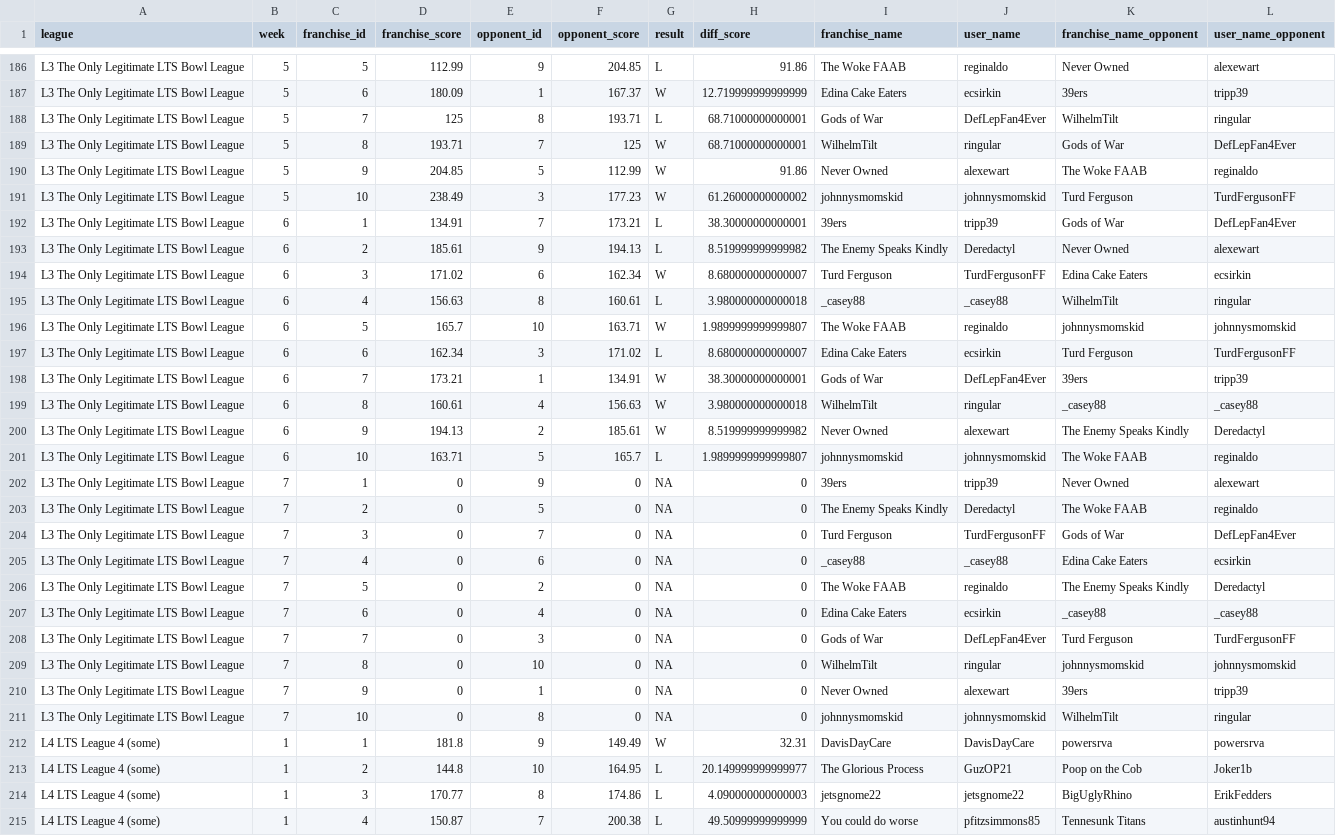
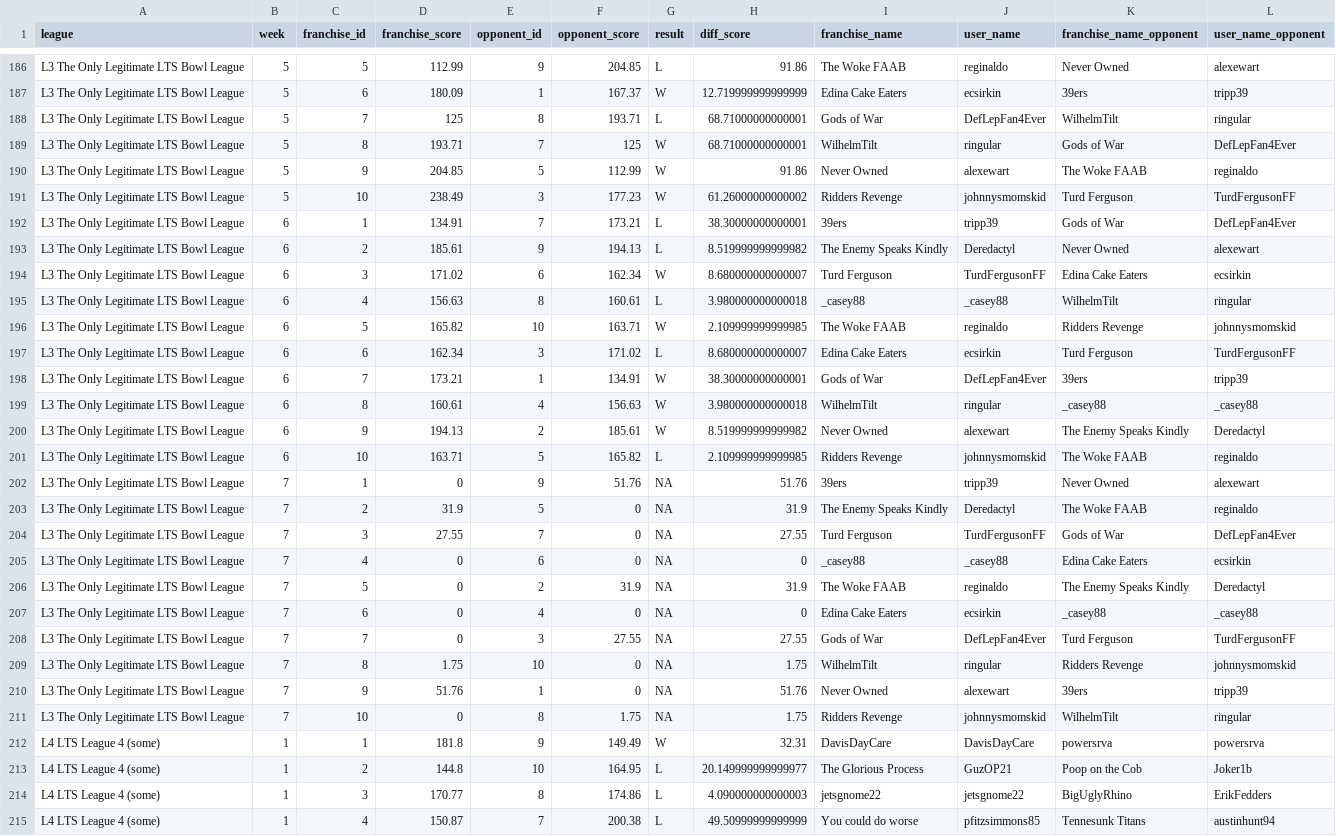
Before and after one commit to matthewdwood82/LTS-Bowl-2023, a CSV file: dat/df_scores.csv, drawn as a sheet; only a part is shown, gaps mark what is left out; the diff covers the shown part only.

```diff
--- a/dat/df_scores.csv
+++ b/dat/df_scores.csv
@@ -190,3 +190,3 @@ L3 The Only Legitimate LTS Bowl League,5,8,193.71,7,125,W,68.71000000000001,Wilh
 L3 The Only Legitimate LTS Bowl League,5,9,204.85,5,112.99,W,91.86,Never Owned ,alexewart,The Woke FAAB,reginaldo
-L3 The Only Legitimate LTS Bowl League,5,10,238.49,3,177.23,W,61.26000000000002,johnnysmomskid,johnnysmomskid,Turd Ferguson,TurdFergusonFF
+L3 The Only Legitimate LTS Bowl League,5,10,238.49,3,177.23,W,61.26000000000002,Ridders Revenge,johnnysmomskid,Turd Ferguson,TurdFergusonFF
 L3 The Only Legitimate LTS Bowl League,6,1,134.91,7,173.21,L,38.30000000000001,39ers,tripp39,Gods of War,DefLepFan4Ever
@@ -195,3 +195,3 @@ L3 The Only Legitimate LTS Bowl League,6,3,171.02,6,162.34,W,8.680000000000007,T
 L3 The Only Legitimate LTS Bowl League,6,4,156.63,8,160.61,L,3.980000000000018,_casey88,_casey88,WilhelmTilt,ringular
-L3 The Only Legitimate LTS Bowl League,6,5,165.7,10,163.71,W,1.9899999999999807,The Woke FAAB,reginaldo,johnnysmomskid,johnnysmomskid
+L3 The Only Legitimate LTS Bowl League,6,5,165.82,10,163.71,W,2.109999999999985,The Woke FAAB,reginaldo,Ridders Revenge,johnnysmomskid
 L3 The Only Legitimate LTS Bowl League,6,6,162.34,3,171.02,L,8.680000000000007,Edina Cake Eaters,ecsirkin,Turd Ferguson,TurdFergusonFF
@@ -200,13 +200,13 @@ L3 The Only Legitimate LTS Bowl League,6,8,160.61,4,156.63,W,3.980000000000018,W
 L3 The Only Legitimate LTS Bowl League,6,9,194.13,2,185.61,W,8.519999999999982,Never Owned ,alexewart,The Enemy Speaks Kindly,Deredactyl
-L3 The Only Legitimate LTS Bowl League,6,10,163.71,5,165.7,L,1.9899999999999807,johnnysmomskid,johnnysmomskid,The Woke FAAB,reginaldo
-L3 The Only Legitimate LTS Bowl League,7,1,0,9,0,NA,0,39ers,tripp39,Never Owned ,alexewart
-L3 The Only Legitimate LTS Bowl League,7,2,0,5,0,NA,0,The Enemy Speaks Kindly,Deredactyl,The Woke FAAB,reginaldo
-L3 The Only Legitimate LTS Bowl League,7,3,0,7,0,NA,0,Turd Ferguson,TurdFergusonFF,Gods of War,DefLepFan4Ever
+L3 The Only Legitimate LTS Bowl League,6,10,163.71,5,165.82,L,2.109999999999985,Ridders Revenge,johnnysmomskid,The Woke FAAB,reginaldo
+L3 The Only Legitimate LTS Bowl League,7,1,0,9,51.76,NA,51.76,39ers,tripp39,Never Owned ,alexewart
+L3 The Only Legitimate LTS Bowl League,7,2,31.9,5,0,NA,31.9,The Enemy Speaks Kindly,Deredactyl,The Woke FAAB,reginaldo
+L3 The Only Legitimate LTS Bowl League,7,3,27.55,7,0,NA,27.55,Turd Ferguson,TurdFergusonFF,Gods of War,DefLepFan4Ever
 L3 The Only Legitimate LTS Bowl League,7,4,0,6,0,NA,0,_casey88,_casey88,Edina Cake Eaters,ecsirkin
-L3 The Only Legitimate LTS Bowl League,7,5,0,2,0,NA,0,The Woke FAAB,reginaldo,The Enemy Speaks Kindly,Deredactyl
+L3 The Only Legitimate LTS Bowl League,7,5,0,2,31.9,NA,31.9,The Woke FAAB,reginaldo,The Enemy Speaks Kindly,Deredactyl
 L3 The Only Legitimate LTS Bowl League,7,6,0,4,0,NA,0,Edina Cake Eaters,ecsirkin,_casey88,_casey88
-L3 The Only Legitimate LTS Bowl League,7,7,0,3,0,NA,0,Gods of War,DefLepFan4Ever,Turd Ferguson,TurdFergusonFF
-L3 The Only Legitimate LTS Bowl League,7,8,0,10,0,NA,0,WilhelmTilt,ringular,johnnysmomskid,johnnysmomskid
-L3 The Only Legitimate LTS Bowl League,7,9,0,1,0,NA,0,Never Owned ,alexewart,39ers,tripp39
-L3 The Only Legitimate LTS Bowl League,7,10,0,8,0,NA,0,johnnysmomskid,johnnysmomskid,WilhelmTilt,ringular
+L3 The Only Legitimate LTS Bowl League,7,7,0,3,27.55,NA,27.55,Gods of War,DefLepFan4Ever,Turd Ferguson,TurdFergusonFF
+L3 The Only Legitimate LTS Bowl League,7,8,1.75,10,0,NA,1.75,WilhelmTilt,ringular,Ridders Revenge,johnnysmomskid
+L3 The Only Legitimate LTS Bowl League,7,9,51.76,1,0,NA,51.76,Never Owned ,alexewart,39ers,tripp39
+L3 The Only Legitimate LTS Bowl League,7,10,0,8,1.75,NA,1.75,Ridders Revenge,johnnysmomskid,WilhelmTilt,ringular
 L4 LTS League 4 (some),1,1,181.8,9,149.49,W,32.31,DavisDayCare,DavisDayCare,powersrva,powersrva
```
Also changed, not shown: 93 edited cells elsewhere in this file, dat/df_eliminated.csv, dat/df_survived.csv, 4 other files.
